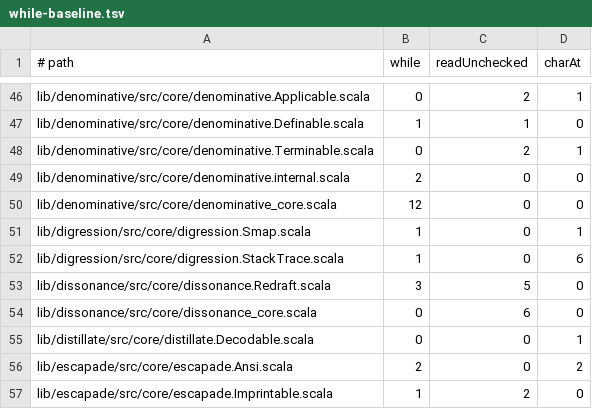
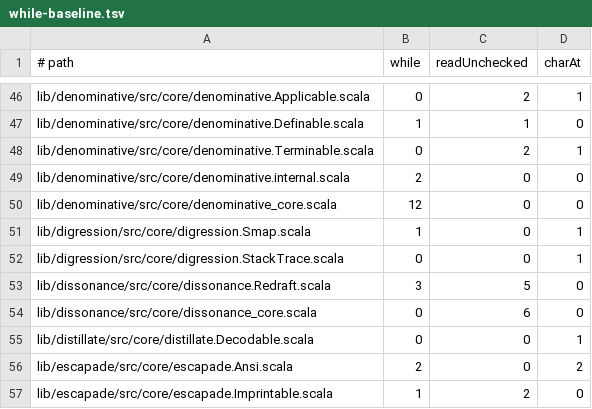
Before and after one commit to propensive/soundness, a TSV file: etc/while-baseline.tsv, drawn as a sheet; only a part is shown, gaps mark what is left out.

```diff
--- a/etc/while-baseline.tsv
+++ b/etc/while-baseline.tsv
@@ -51,3 +51,3 @@ lib/denominative/src/core/denominative_core.scala	12	0	0
 lib/digression/src/core/digression.Smap.scala	1	0	1
-lib/digression/src/core/digression.StackTrace.scala	1	0	6
+lib/digression/src/core/digression.StackTrace.scala	0	0	1
 lib/dissonance/src/core/dissonance.Redraft.scala	3	5	0
```
Also changed, not shown: etc/escape-baseline.tsv, 32 other files.
